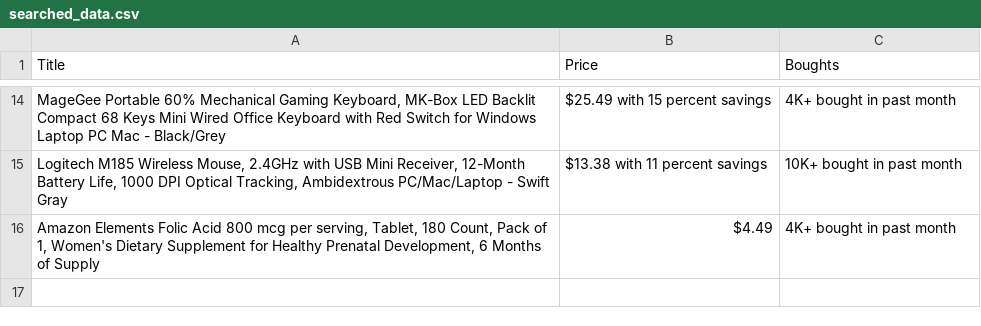
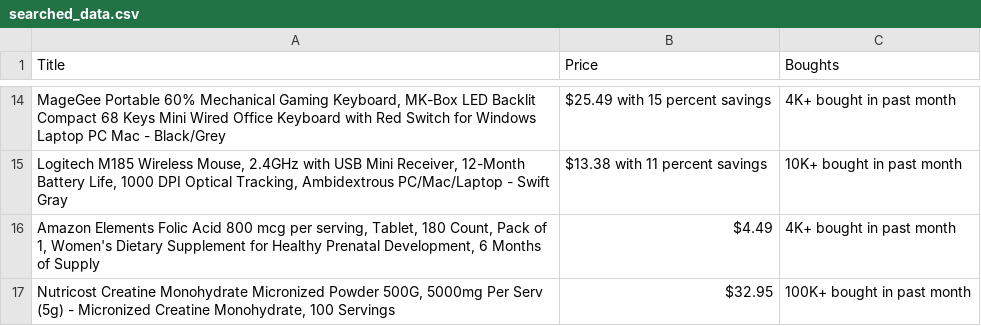
Before and after one commit to paulohenrique64/amazon-playwright-search-automation-REST, a CSV file: searched_data.csv, drawn as a sheet; only a part is shown, gaps mark what is left out; the diff names each change by its address in the sheet, - before the commit and + after, or states it on an @@ line.

```diff
--- a/searched_data.csv
+++ b/searched_data.csv
+row 17: Nutricost Creatine Monohydrate Micronized Powder 500G, 5000mg Per Serv (5g) - Micronized Creatine Monohydrate, 100 Servings | $32.95 | 100K+ bought in past month
```
Also changed, not shown: 3 other files.
